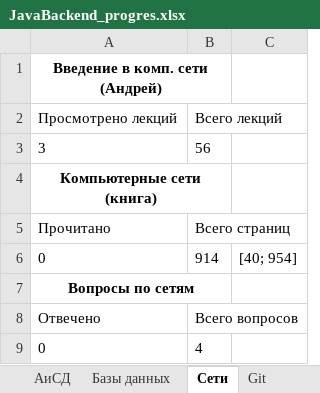
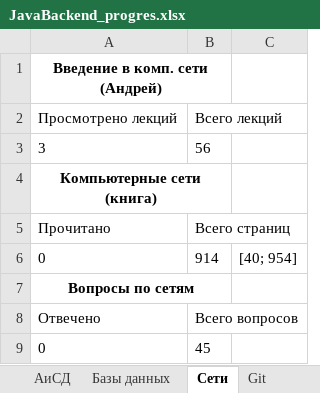
Before and after one commit to Shilaev/Java-Backend, an Excel workbook: JavaBackend_progres.xlsx, sheet Сети, drawn as a sheet; values as stored, in another font and other column widths than the file's, no borders; the diff names each change by its address in the sheet, - before the commit and + after, or states it on an @@ line.

```diff
--- a/JavaBackend_progres.xlsx (sheet Сети)
+++ b/JavaBackend_progres.xlsx (sheet Сети)
-B9: 4
+B9: 45
```
Also changed, not shown: 1 other file.
